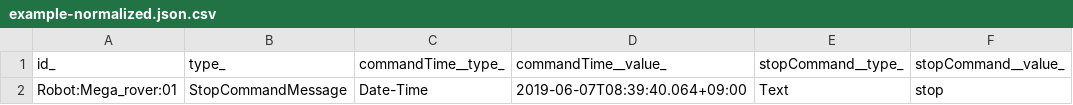
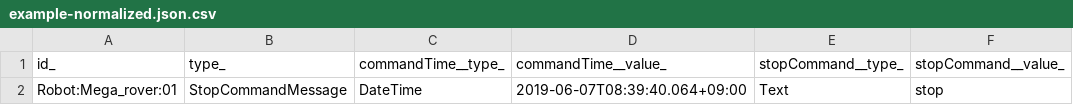
Before and after one commit to smart-data-models/dataModel.AutonomousMobileRobot, a CSV file: StopCommandMessage/examples/example-normalized.json.csv, drawn as a sheet.

Commit message:
Exported example to csv example-normalized.json

```diff
--- a/StopCommandMessage/examples/example-normalized.json.csv
+++ b/StopCommandMessage/examples/example-normalized.json.csv
@@ -1,2 +1,2 @@
 "id_", "type_", "commandTime__type_", "commandTime__value_", "stopCommand__type_", "stopCommand__value_"
-"Robot:Mega_rover:01", "StopCommandMessage", "Date-Time", "2019-06-07T08:39:40.064+09:00", "Text", "stop"
+"Robot:Mega_rover:01", "StopCommandMessage", "DateTime", "2019-06-07T08:39:40.064+09:00", "Text", "stop"
```
